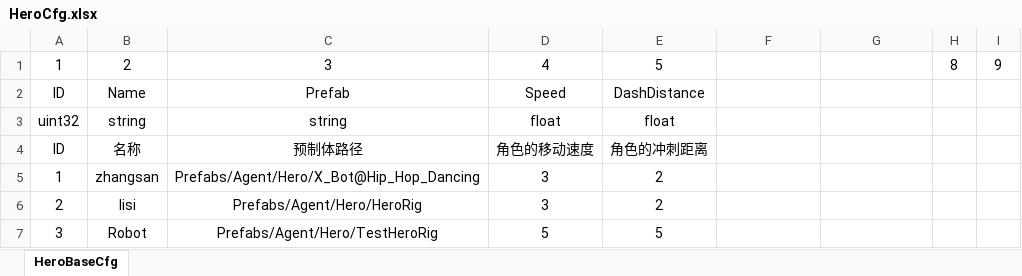
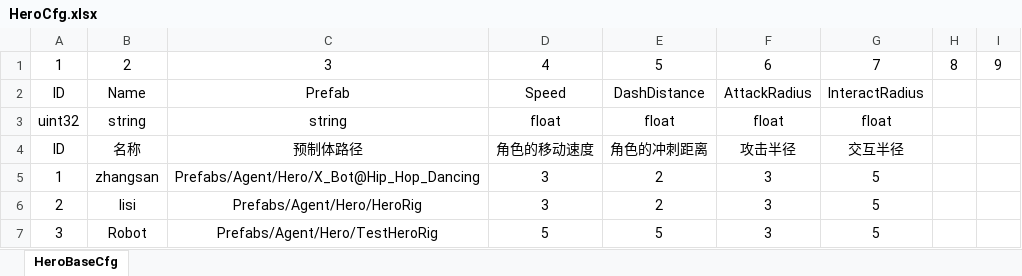
Before and after one commit to DONGCIDACIGAME/Dongcidaci, an Excel workbook: Excel2Proto/excel/HeroCfg.xlsx, sheet HeroBaseCfg, drawn as a sheet; values as stored, in another font and other column widths than the file's, no borders; the diff names each change by its address in the sheet, - before the commit and + after, or states it on an @@ line.

```diff
--- a/Excel2Proto/excel/HeroCfg.xlsx (sheet HeroBaseCfg)
+++ b/Excel2Proto/excel/HeroCfg.xlsx (sheet HeroBaseCfg)
-F1: (empty)
+F1: 6
-G1: (empty)
+G1: 7
-F2: (empty)
+F2: AttackRadius
-G2: (empty)
+G2: InteractRadius
-F3: (empty)
+F3: float
-G3: (empty)
+G3: float
-F4: (empty)
+F4: 攻击半径
-G4: (empty)
+G4: 交互半径
-F5:F7: (empty)
+F5:F7: 3
-G5:G7: (empty)
+G5:G7: 5
```
Also changed, not shown: Excel2Proto/excel/MonsterCfg.xlsx, 39 other files.
